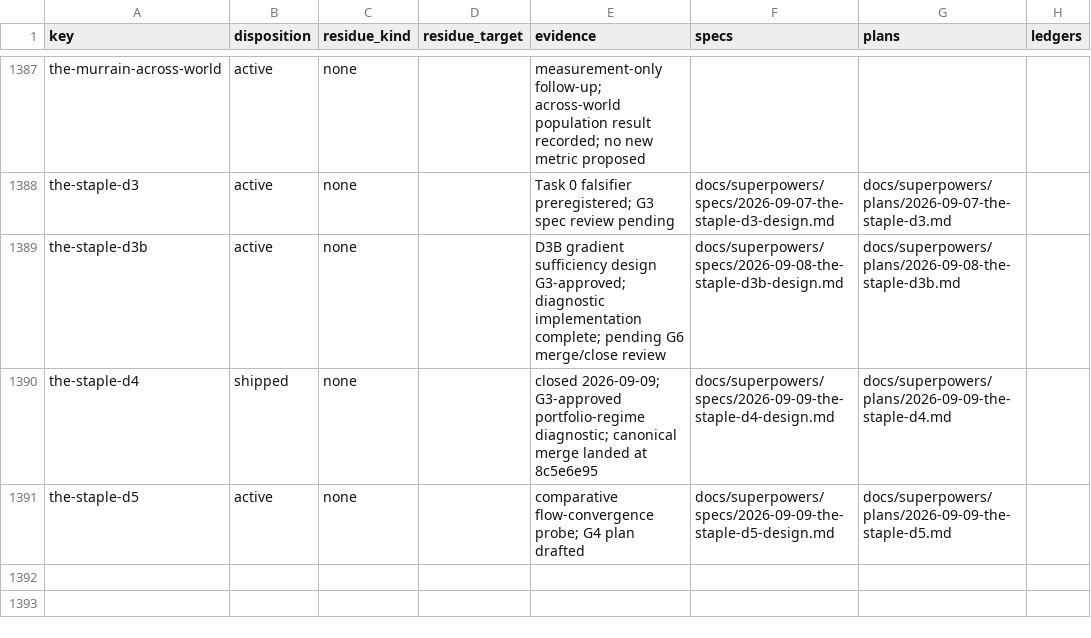
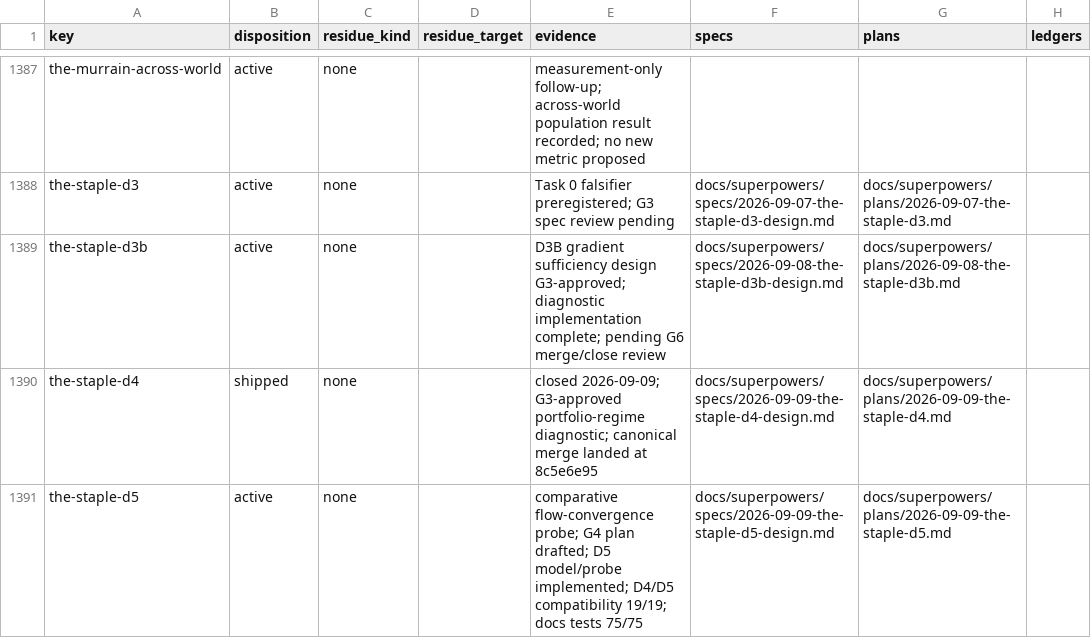
Before and after one commit to hornvale/hornvale, a TSV file: docs/audits/campaign-reconciliation.tsv, drawn as a sheet; only a part is shown, gaps mark what is left out; the diff names each change by its address in the sheet, - before the commit and + after, or states it on an @@ line.

```diff
--- a/docs/audits/campaign-reconciliation.tsv
+++ b/docs/audits/campaign-reconciliation.tsv
-E1391 (evidence): …G4 plan drafted
+E1391 (evidence): …G4 plan drafted; D5 model/probe implemented; D4/D5 compatibility 19/19; docs tests 75/75
```
Also changed, not shown: 1 other file.
